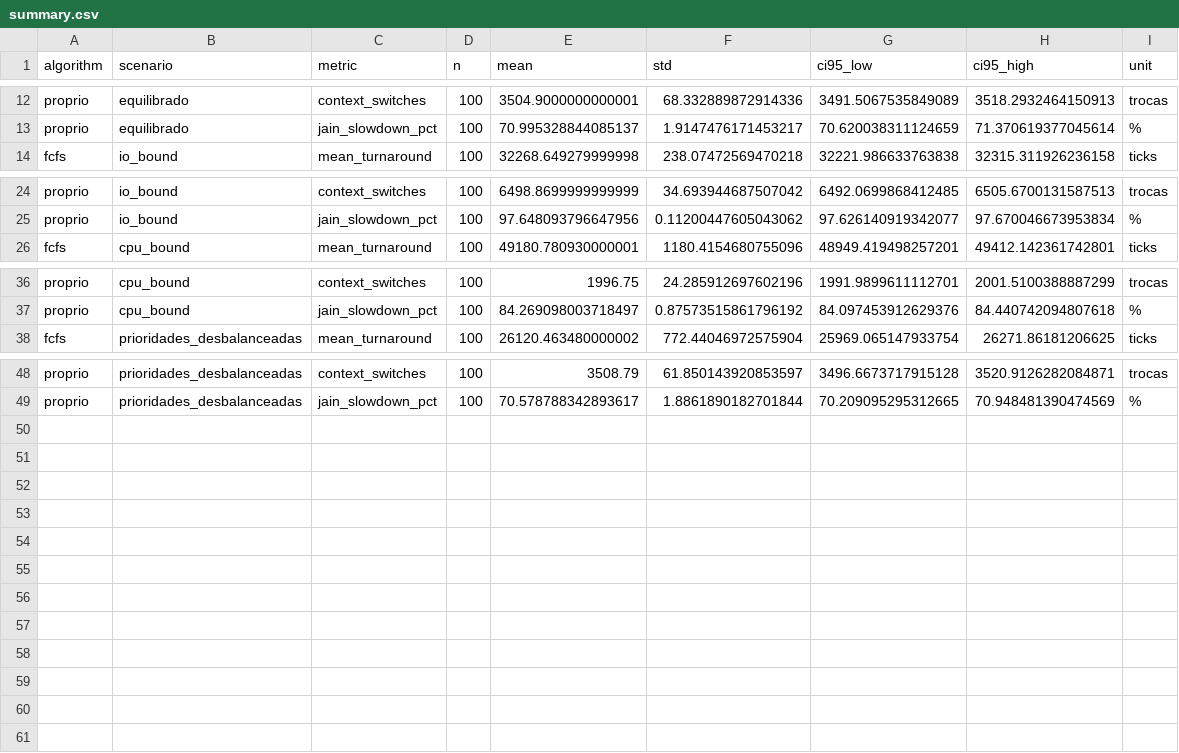
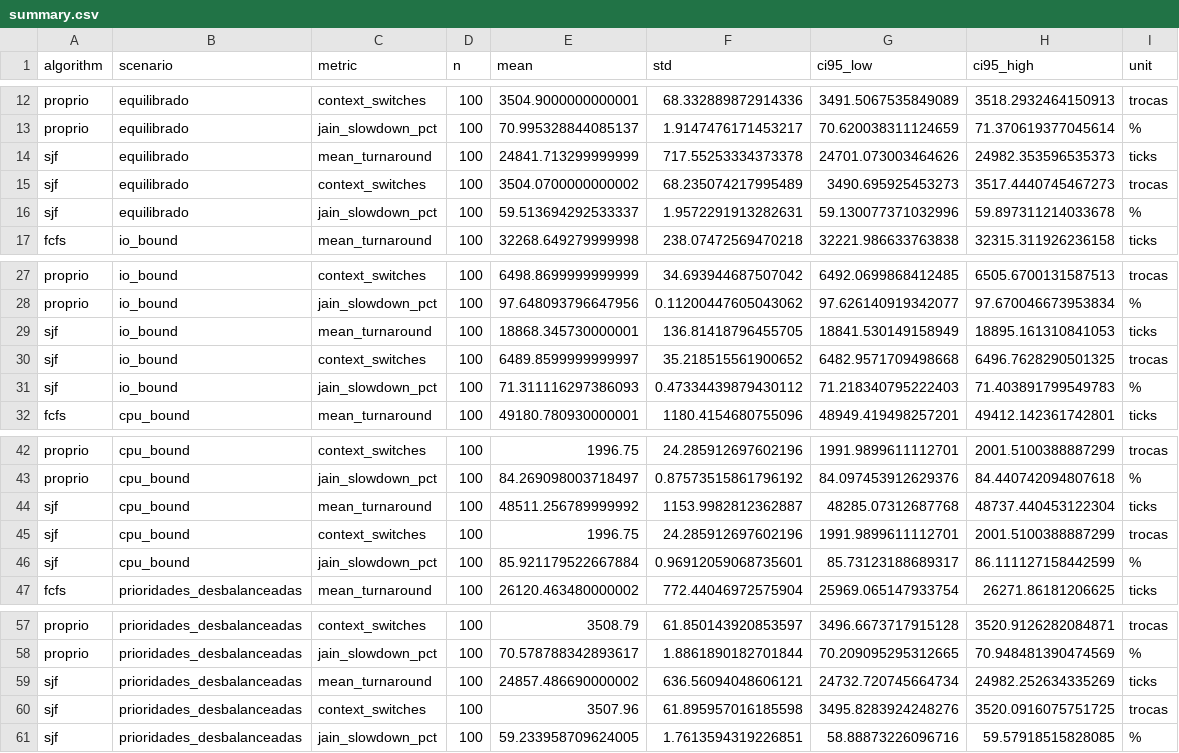
Before and after one commit to samsilveira/SO_SimuladorEscalonamento, a CSV file: results/consolidated/summary.csv, drawn as a sheet; only a part is shown, gaps mark what is left out.

```diff
--- a/results/consolidated/summary.csv
+++ b/results/consolidated/summary.csv
@@ -13,2 +13,5 @@ proprio,equilibrado,context_switches,100,3504.9000000000001,68.332889872914336,3
 proprio,equilibrado,jain_slowdown_pct,100,70.995328844085137,1.9147476171453217,70.620038311124659,71.370619377045614,%
+sjf,equilibrado,mean_turnaround,100,24841.713299999999,717.55253334373378,24701.073003464626,24982.353596535373,ticks
+sjf,equilibrado,context_switches,100,3504.0700000000002,68.235074217995489,3490.695925453273,3517.4440745467273,trocas
+sjf,equilibrado,jain_slowdown_pct,100,59.513694292533337,1.9572291913282631,59.130077371032996,59.897311214033678,%
 fcfs,io_bound,mean_turnaround,100,32268.649279999998,238.07472569470218,32221.986633763838,32315.311926236158,ticks
@@ -25,2 +28,5 @@ proprio,io_bound,context_switches,100,6498.8699999999999,34.693944687507042,6492
 proprio,io_bound,jain_slowdown_pct,100,97.648093796647956,0.11200447605043062,97.626140919342077,97.670046673953834,%
+sjf,io_bound,mean_turnaround,100,18868.345730000001,136.81418796455705,18841.530149158949,18895.161310841053,ticks
+sjf,io_bound,context_switches,100,6489.8599999999997,35.218515561900652,6482.9571709498668,6496.7628290501325,trocas
+sjf,io_bound,jain_slowdown_pct,100,71.311116297386093,0.47334439879430112,71.218340795222403,71.403891799549783,%
 fcfs,cpu_bound,mean_turnaround,100,49180.780930000001,1180.4154680755096,48949.419498257201,49412.142361742801,ticks
@@ -37,2 +43,5 @@ proprio,cpu_bound,context_switches,100,1996.75,24.285912697602196,1991.989961111
 proprio,cpu_bound,jain_slowdown_pct,100,84.269098003718497,0.87573515861796192,84.097453912629376,84.440742094807618,%
+sjf,cpu_bound,mean_turnaround,100,48511.256789999992,1153.9982812362887,48285.07312687768,48737.440453122304,ticks
+sjf,cpu_bound,context_switches,100,1996.75,24.285912697602196,1991.9899611112701,2001.5100388887299,trocas
+sjf,cpu_bound,jain_slowdown_pct,100,85.921179522667884,0.96912059068735601,85.73123188689317,86.111127158442599,%
 fcfs,prioridades_desbalanceadas,mean_turnaround,100,26120.463480000002,772.44046972575904,25969.065147933754,26271.86181206625,ticks
@@ -49 +58,4 @@ proprio,prioridades_desbalanceadas,context_switches,100,3508.79,61.8501439208535
 proprio,prioridades_desbalanceadas,jain_slowdown_pct,100,70.578788342893617,1.8861890182701844,70.209095295312665,70.948481390474569,%
+sjf,prioridades_desbalanceadas,mean_turnaround,100,24857.486690000002,636.56094048606121,24732.720745664734,24982.252634335269,ticks
+sjf,prioridades_desbalanceadas,context_switches,100,3507.96,61.895957016185598,3495.8283924248276,3520.0916075751725,trocas
+sjf,prioridades_desbalanceadas,jain_slowdown_pct,100,59.233958709624005,1.7613594319226851,58.88873226096716,59.57918515828085,%
```
Also changed, not shown: 7 other files.
